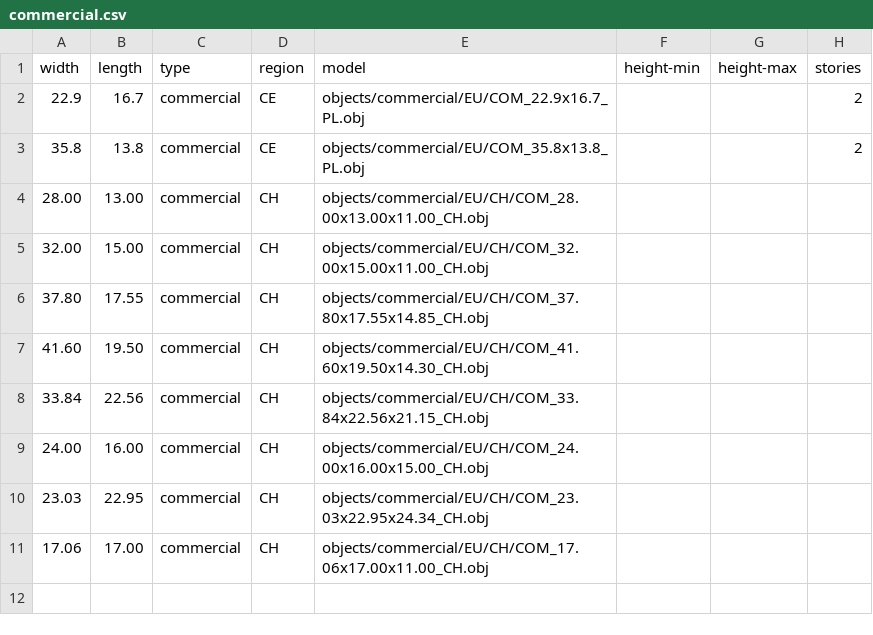
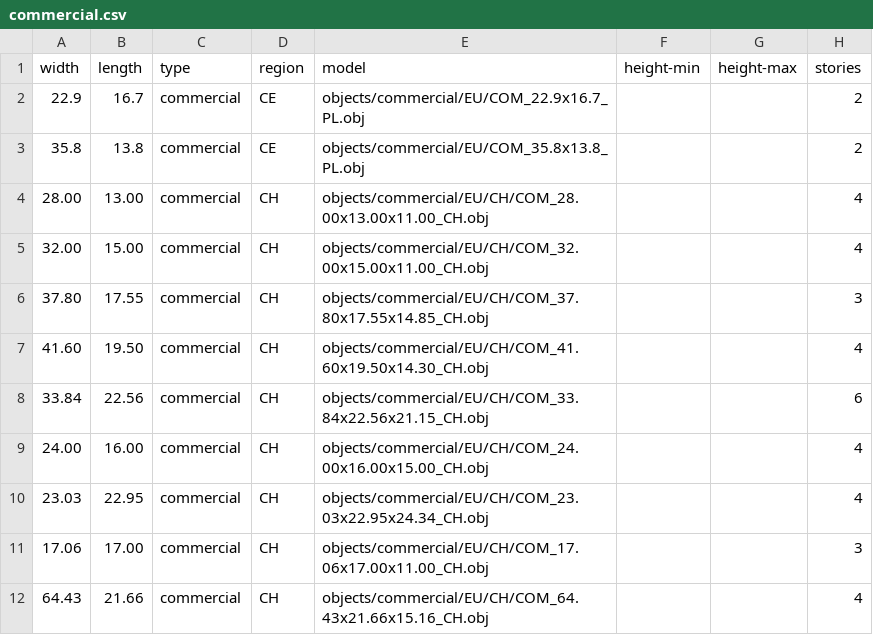
Before and after one commit to gizmosellsbunnys/world-models, a CSV file: commercial.csv, drawn as a sheet.

Commit message:
CSV: Added some height information (stories)

```diff
--- a/commercial.csv
+++ b/commercial.csv
@@ -3,9 +3,10 @@ width,length,type,region,model,height-min,height-max,stories
 35.8,13.8,commercial,CE,objects/commercial/EU/COM_35.8x13.8_PL.obj,,,2
-28.00,13.00,commercial,CH,objects/commercial/EU/CH/COM_28.00x13.00x11.00_CH.obj,,,
-32.00,15.00,commercial,CH,objects/commercial/EU/CH/COM_32.00x15.00x11.00_CH.obj,,,
-37.80,17.55,commercial,CH,objects/commercial/EU/CH/COM_37.80x17.55x14.85_CH.obj,,,
-41.60,19.50,commercial,CH,objects/commercial/EU/CH/COM_41.60x19.50x14.30_CH.obj,,,
-33.84,22.56,commercial,CH,objects/commercial/EU/CH/COM_33.84x22.56x21.15_CH.obj,,,
-24.00,16.00,commercial,CH,objects/commercial/EU/CH/COM_24.00x16.00x15.00_CH.obj,,,
-23.03,22.95,commercial,CH,objects/commercial/EU/CH/COM_23.03x22.95x24.34_CH.obj,,,
-17.06,17.00,commercial,CH,objects/commercial/EU/CH/COM_17.06x17.00x11.00_CH.obj,,,
+28.00,13.00,commercial,CH,objects/commercial/EU/CH/COM_28.00x13.00x11.00_CH.obj,,,4
+32.00,15.00,commercial,CH,objects/commercial/EU/CH/COM_32.00x15.00x11.00_CH.obj,,,4
+37.80,17.55,commercial,CH,objects/commercial/EU/CH/COM_37.80x17.55x14.85_CH.obj,,,3
+41.60,19.50,commercial,CH,objects/commercial/EU/CH/COM_41.60x19.50x14.30_CH.obj,,,4
+33.84,22.56,commercial,CH,objects/commercial/EU/CH/COM_33.84x22.56x21.15_CH.obj,,,6
+24.00,16.00,commercial,CH,objects/commercial/EU/CH/COM_24.00x16.00x15.00_CH.obj,,,4
+23.03,22.95,commercial,CH,objects/commercial/EU/CH/COM_23.03x22.95x24.34_CH.obj,,,4
+17.06,17.00,commercial,CH,objects/commercial/EU/CH/COM_17.06x17.00x11.00_CH.obj,,,3
+64.43,21.66,commercial,CH,objects/commercial/EU/CH/COM_64.43x21.66x15.16_CH.obj,,,4
```
